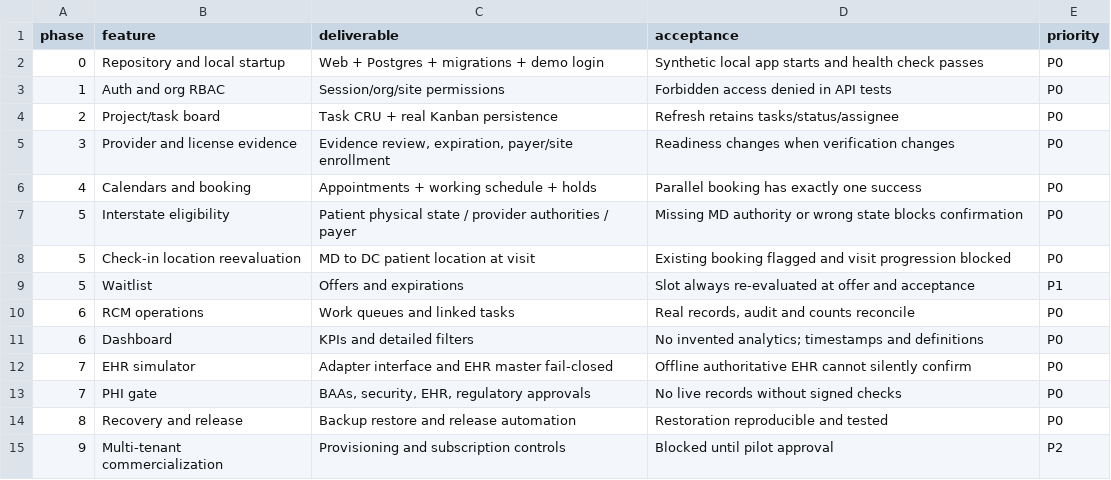
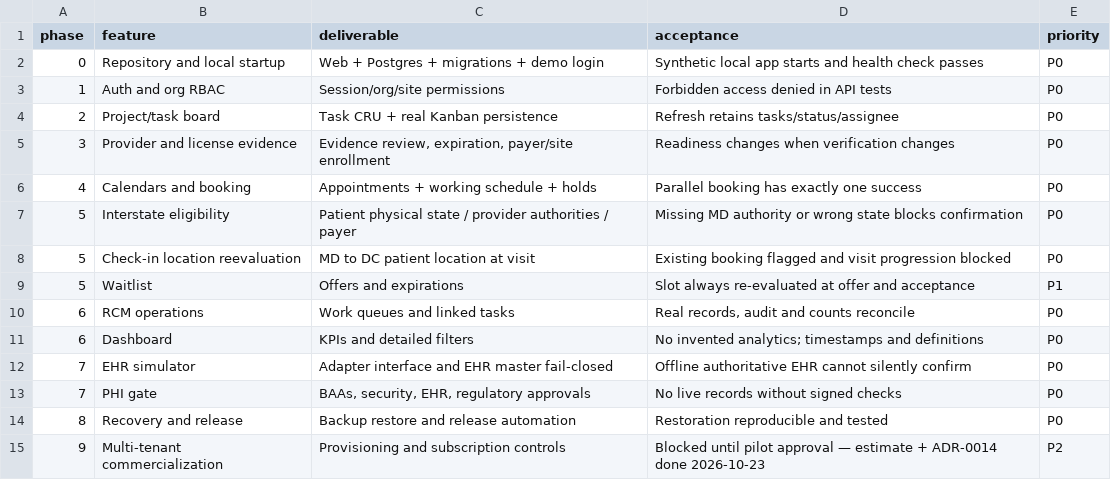
Before and after one commit to bogaleb/HealthO, a CSV file: specs/IMPLEMENTATION_TRACKER.csv, drawn as a sheet.

```diff
--- a/specs/IMPLEMENTATION_TRACKER.csv
+++ b/specs/IMPLEMENTATION_TRACKER.csv
@@ -14,2 +14,2 @@ phase,feature,deliverable,acceptance,priority
 8,Recovery and release,Backup restore and release automation,Restoration reproducible and tested,P0
-9,Multi-tenant commercialization,Provisioning and subscription controls,Blocked until pilot approval,P2
+9,Multi-tenant commercialization,Provisioning and subscription controls,Blocked until pilot approval — estimate + ADR-0014 done 2026-10-23,P2
```
Also changed, not shown: 3 other files.
